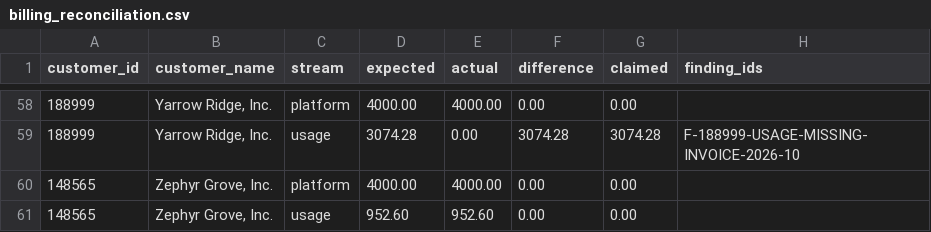
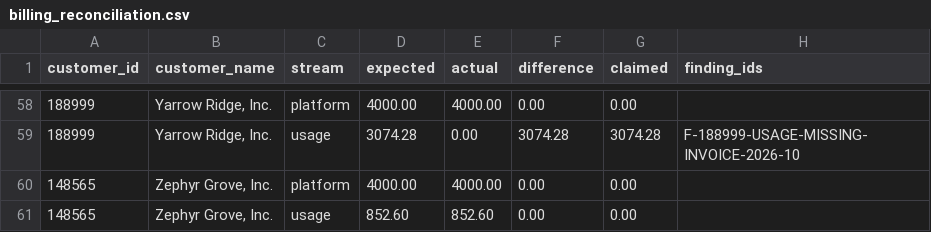
Before and after one commit to xaac-ai/finance-engineer-cup, a CSV file: out/2026-10/billing_reconciliation.csv, drawn as a sheet; only a part is shown, gaps mark what is left out.

```diff
--- a/out/2026-10/billing_reconciliation.csv
+++ b/out/2026-10/billing_reconciliation.csv
@@ -60,2 +60,2 @@ customer_id,customer_name,stream,expected,actual,difference,claimed,finding_ids
 148565,"Zephyr Grove, Inc.",platform,4000.00,4000.00,0.00,0.00,
-148565,"Zephyr Grove, Inc.",usage,952.60,952.60,0.00,0.00,
+148565,"Zephyr Grove, Inc.",usage,852.60,852.60,0.00,0.00,
```
Also changed, not shown: out/2026-10/controls.csv, out/2026-10/finding_calculations.csv, 15 other files.
